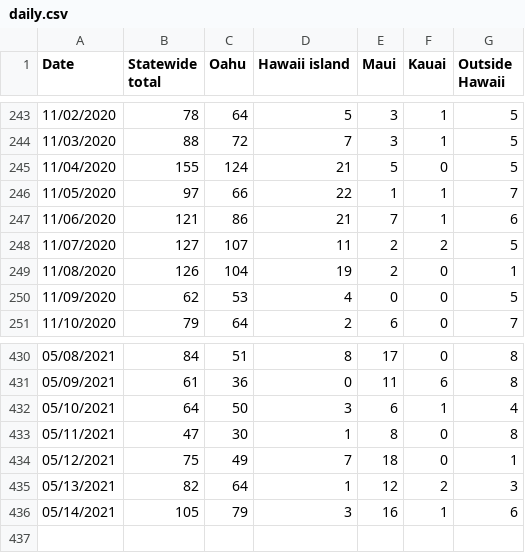
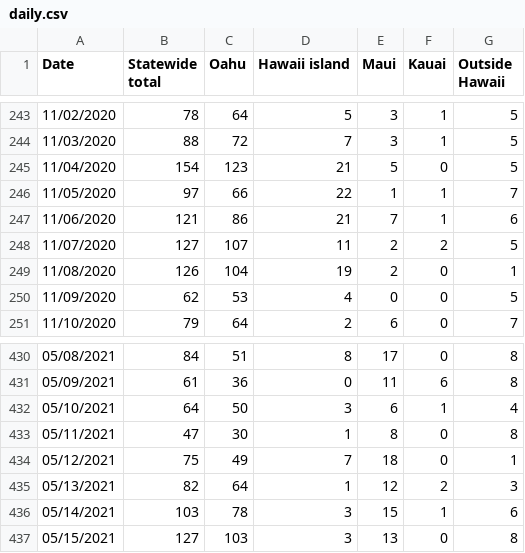
Before and after one commit to webb001/webb001.github.io, a CSV file: daily.csv, drawn as a sheet; only a part is shown, gaps mark what is left out.

```diff
--- a/daily.csv
+++ b/daily.csv
@@ -244,3 +244,3 @@ Date,Statewide total,Oahu,Hawaii island,Maui,Kauai,Outside Hawaii
 11/03/2020,88,72,7,3,1,5
-11/04/2020,155,124,21,5,0,5
+11/04/2020,154,123,21,5,0,5
 11/05/2020,97,66,22,1,1,7
@@ -435,2 +435,3 @@ Date,Statewide total,Oahu,Hawaii island,Maui,Kauai,Outside Hawaii
 05/13/2021,82,64,1,12,2,3
-05/14/2021,105,79,3,16,1,6
+05/14/2021,103,78,3,15,1,6
+05/15/2021,127,103,3,13,0,8
```
Also changed, not shown: 7 other files.
